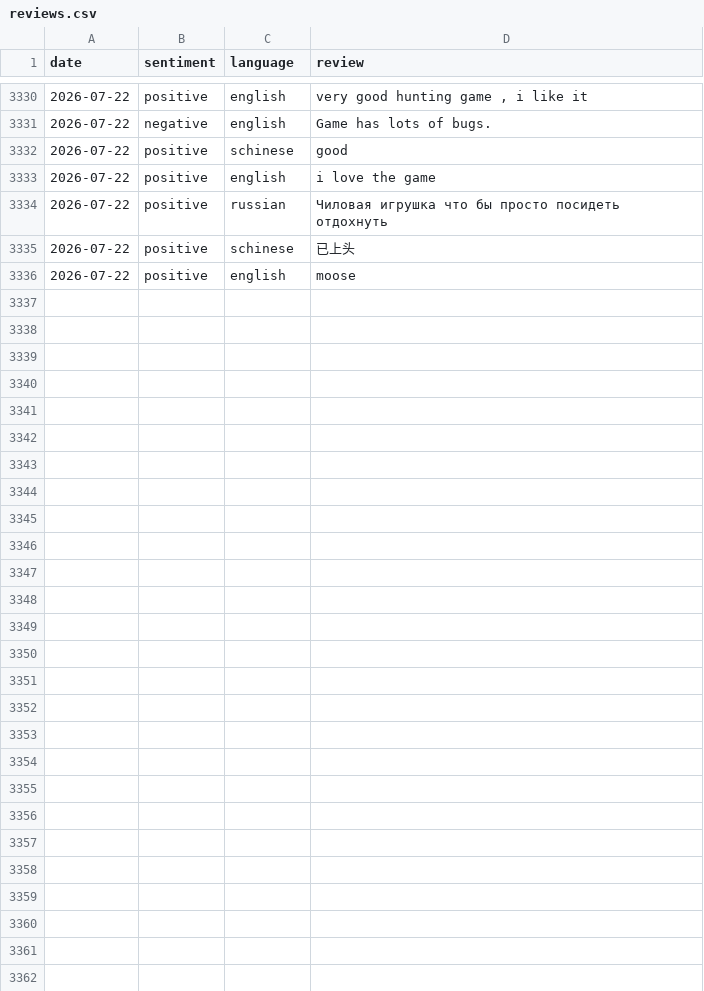
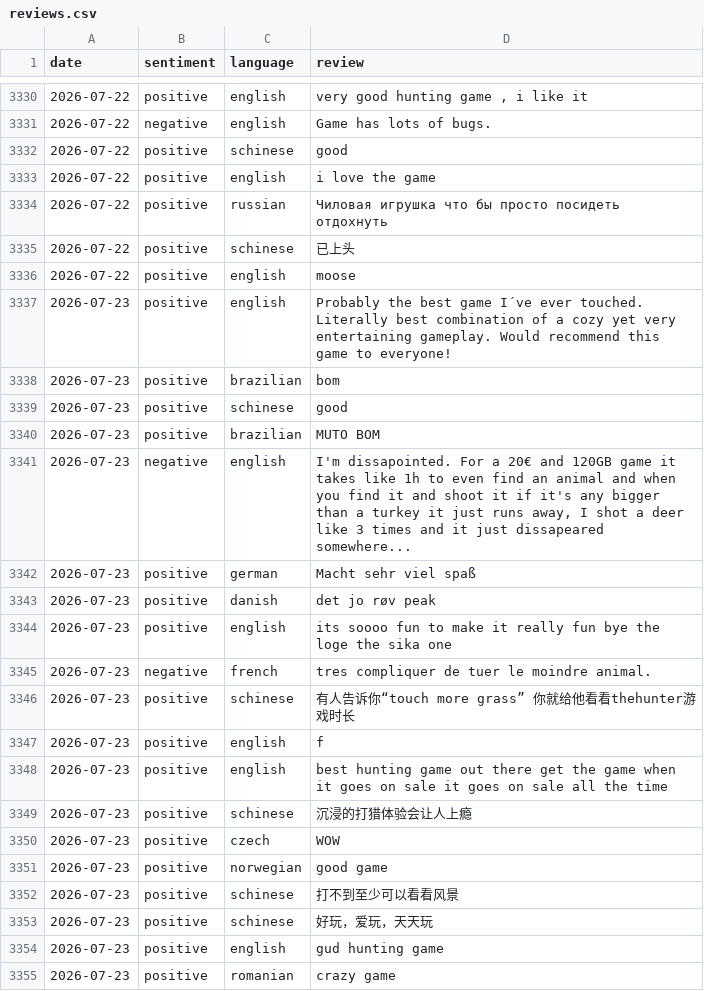
Before and after one commit to gustavgrothava/steam-reviews, a CSV file: reviews.csv, drawn as a sheet; only a part is shown, gaps mark what is left out; the diff covers the shown part only; the diff names each change by its address in the sheet, - before the commit and + after, or states it on an @@ line.

```diff
--- a/reviews.csv
+++ b/reviews.csv
+row 3337: 2026-07-23 | positive | english | Probably the best game I´ve ever touched. Literally best combination of a cozy yet very entertaining gameplay. Would recommend this game to everyone!
+row 3338: 2026-07-23 | positive | brazilian | bom
+row 3339: 2026-07-23 | positive | schinese | good
+row 3340: 2026-07-23 | positive | brazilian | MUTO BOM
+row 3341: 2026-07-23 | negative | english | I'm dissapointed. For a 20€ and 120GB game it takes like 1h to even find an animal and when you find it and shoot it if it's any bigger than a turkey it just runs away, I shot a deer like 3 times and it just dissapeared somewhere...
+row 3342: 2026-07-23 | positive | german | Macht sehr viel spaß
+row 3343: 2026-07-23 | positive | danish | det jo røv peak
+row 3344: 2026-07-23 | positive | english | its soooo fun to make it really fun bye the loge the sika one
+row 3345: 2026-07-23 | negative | french | tres compliquer de tuer le moindre animal.
+row 3346: 2026-07-23 | positive | schinese | 有人告诉你“touch more grass” 你就给他看看thehunter游戏时长
+row 3347: 2026-07-23 | positive | english | f
+row 3348: 2026-07-23 | positive | english | best hunting game out there get the game when it goes on sale it goes on sale all the time
+row 3349: 2026-07-23 | positive | schinese | 沉浸的打猎体验会让人上瘾
+row 3350: 2026-07-23 | positive | czech | WOW
+row 3351: 2026-07-23 | positive | norwegian | good game
+row 3352: 2026-07-23 | positive | schinese | 打不到至少可以看看风景
+row 3353: 2026-07-23 | positive | schinese | 好玩，爱玩，天天玩
+row 3354: 2026-07-23 | positive | english | gud hunting game
+row 3355: 2026-07-23 | positive | romanian | crazy game
```
Also changed, not shown: 10 added rows elsewhere in this file.
